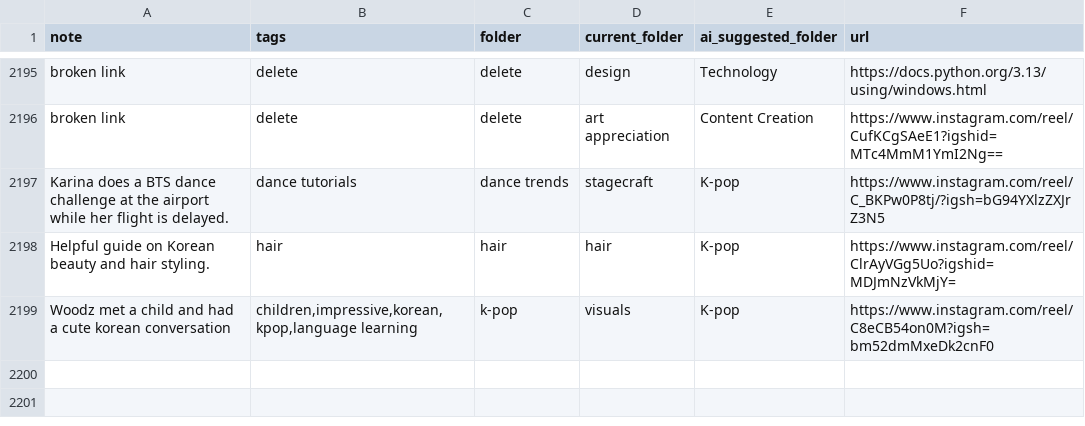
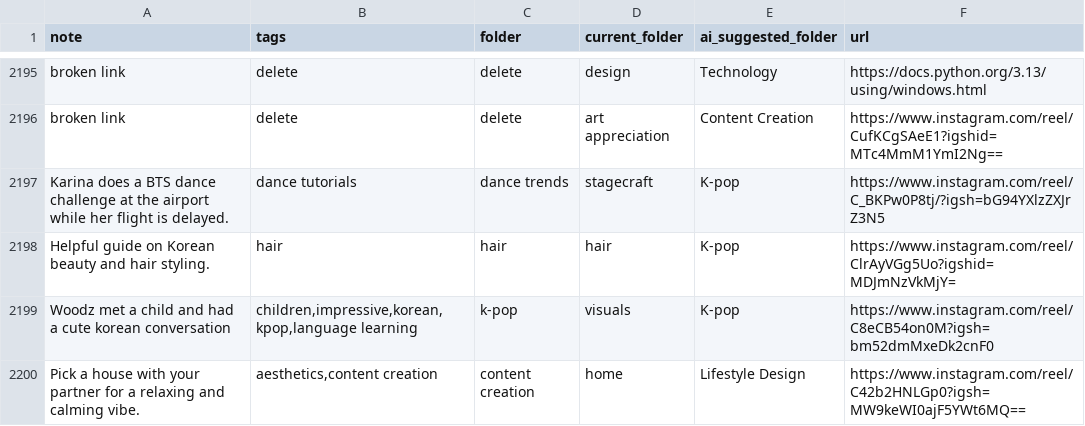
Before and after one commit to paikalilly/bookmark-sorter, a CSV file: bookmarks_sorted.csv, drawn as a sheet; only a part is shown, gaps mark what is left out.

Commit message:
Update bookmarks_sorted.csv via Streamlit app

```diff
--- a/bookmarks_sorted.csv
+++ b/bookmarks_sorted.csv
@@ -2199 +2199,2 @@ Helpful guide on Korean beauty and hair styling.,hair,hair,hair,K-pop,https://ww
 Woodz met a child and had a cute korean conversation,"children,impressive,korean,kpop,language learning",k-pop,visuals,K-pop,https://www.instagram.com/reel/C8eCB54on0M?igsh=bm52dmMxeDk2cnF0
+Pick a house with your partner for a relaxing and calming vibe.,"aesthetics,content creation",content creation,home,Lifestyle Design,https://www.instagram.com/reel/C42b2HNLGp0?igsh=MW9keWI0ajF5YWt6MQ==
```
